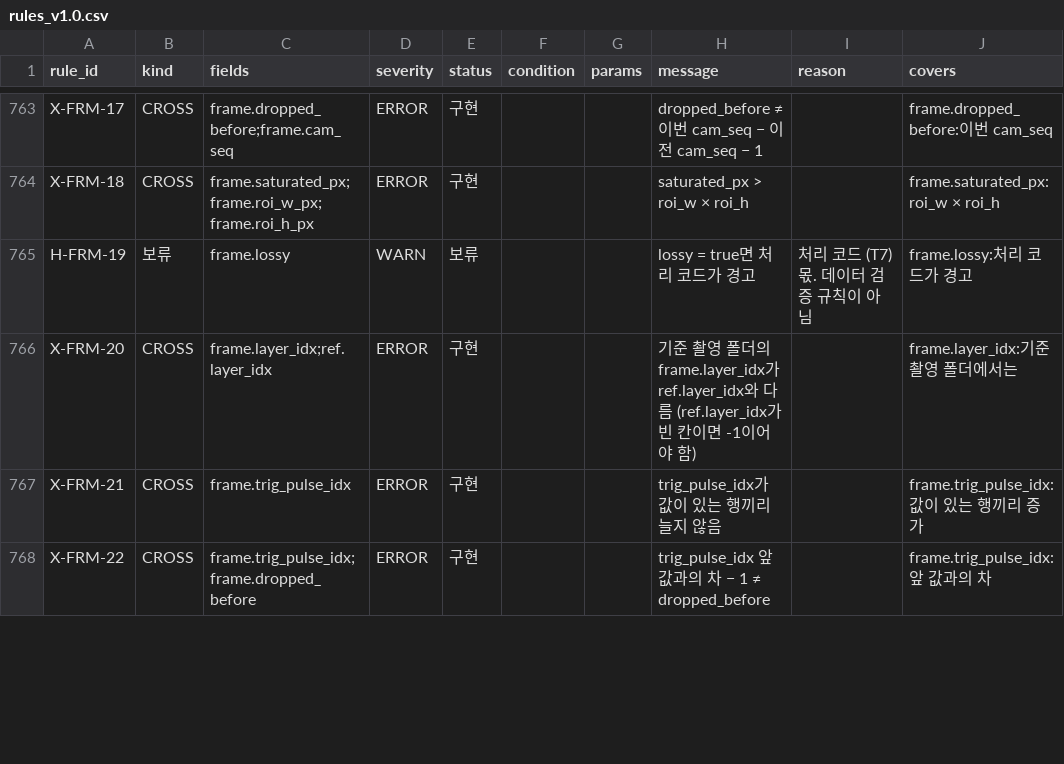
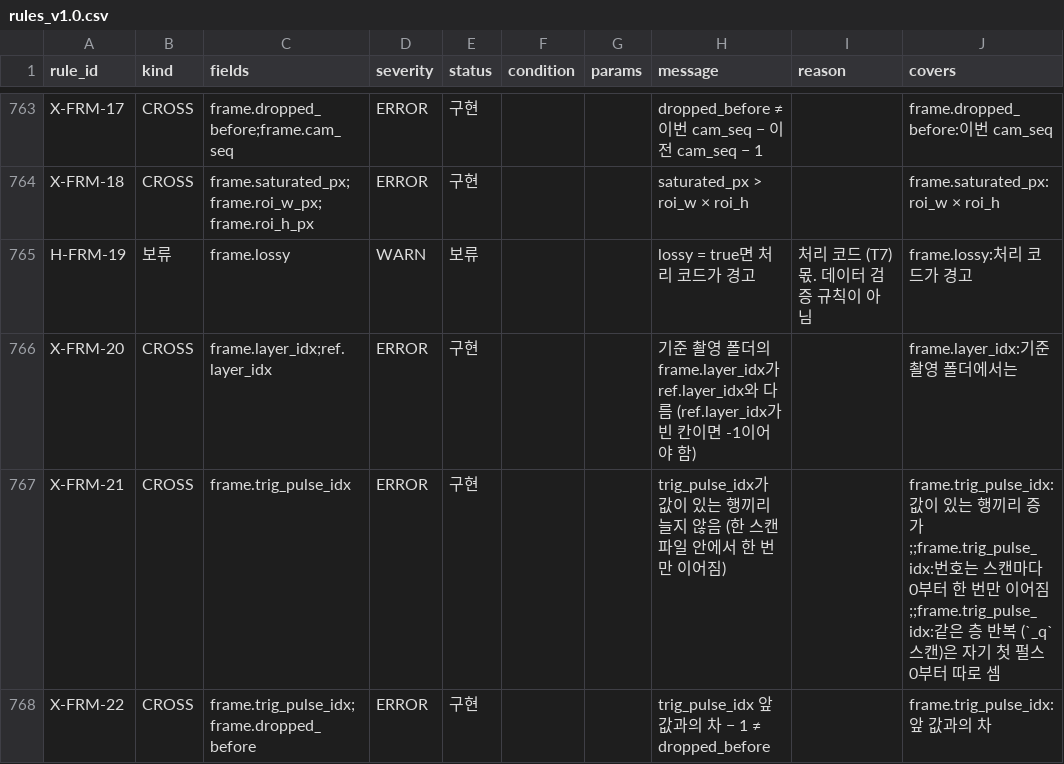
Before and after one commit to dawnnam02/cv-lab, a CSV file: config/spec/rules_v1.0.csv, drawn as a sheet; only a part is shown, gaps mark what is left out; the diff covers the shown part only.

```diff
--- a/config/spec/rules_v1.0.csv
+++ b/config/spec/rules_v1.0.csv
@@ -766,3 +766,3 @@ H-FRM-19,보류,frame.lossy,WARN,보류,,,lossy = true면 처리 코드가 경
 X-FRM-20,CROSS,frame.layer_idx;ref.layer_idx,ERROR,구현,,,기준 촬영 폴더의 frame.layer_idx가 ref.layer_idx와 다름 (ref.layer_idx가 빈 칸이면 -1이어야 함),,frame.layer_idx:기준 촬영 폴더에서는
-X-FRM-21,CROSS,frame.trig_pulse_idx,ERROR,구현,,,trig_pulse_idx가 값이 있는 행끼리 늘지 않음,,frame.trig_pulse_idx:값이 있는 행끼리 증가
+X-FRM-21,CROSS,frame.trig_pulse_idx,ERROR,구현,,,trig_pulse_idx가 값이 있는 행끼리 늘지 않음 (한 스캔 파일 안에서 한 번만 이어짐),,frame.trig_pulse_idx:값이 있는 행끼리 증가;;frame.trig_pulse_idx:번호는 스캔마다 0부터 한 번만 이어짐;;frame.trig_pulse_idx:같은 층 반복 (`_q` 스캔)은 자기 첫 펄스 0부터 따로 셈
 X-FRM-22,CROSS,frame.trig_pulse_idx;frame.dropped_before,ERROR,구현,,,trig_pulse_idx 앞 값과의 차 − 1 ≠ dropped_before,,frame.trig_pulse_idx:앞 값과의 차
```
Also changed, not shown: 4 added rows and 20 edited cells elsewhere in this file, config/spec/fields_v1.0.csv, 9 other files.
